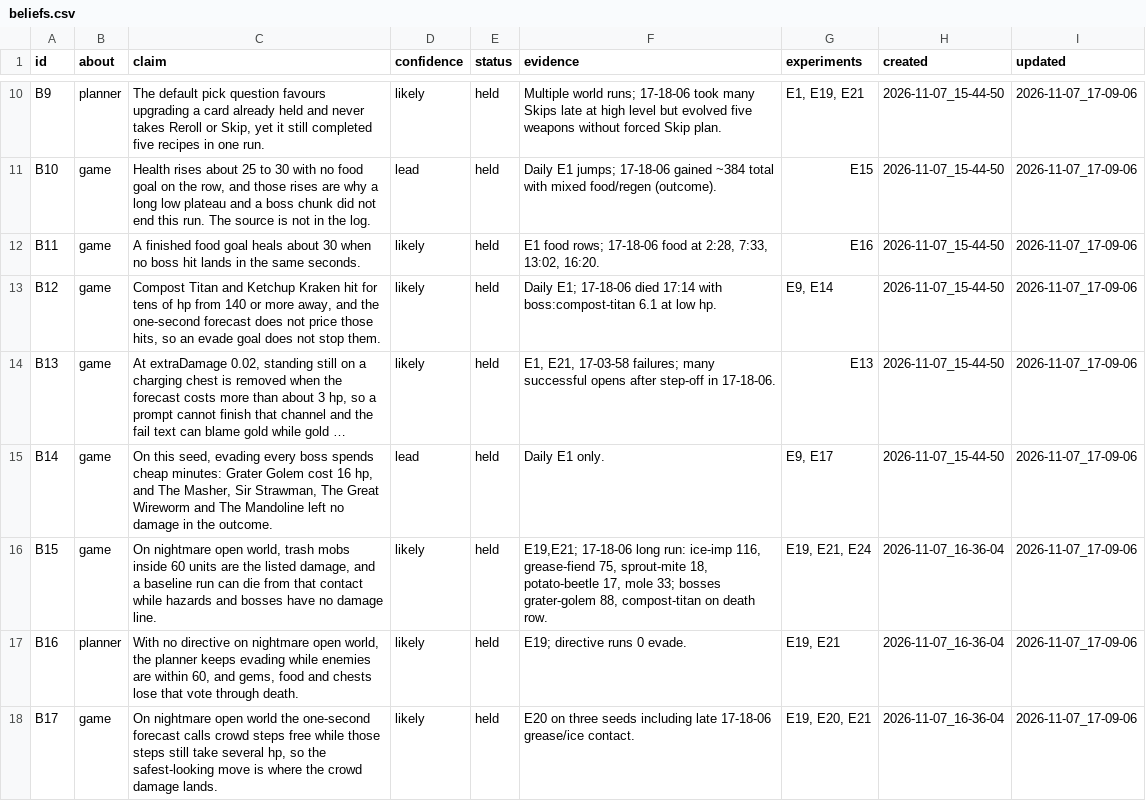
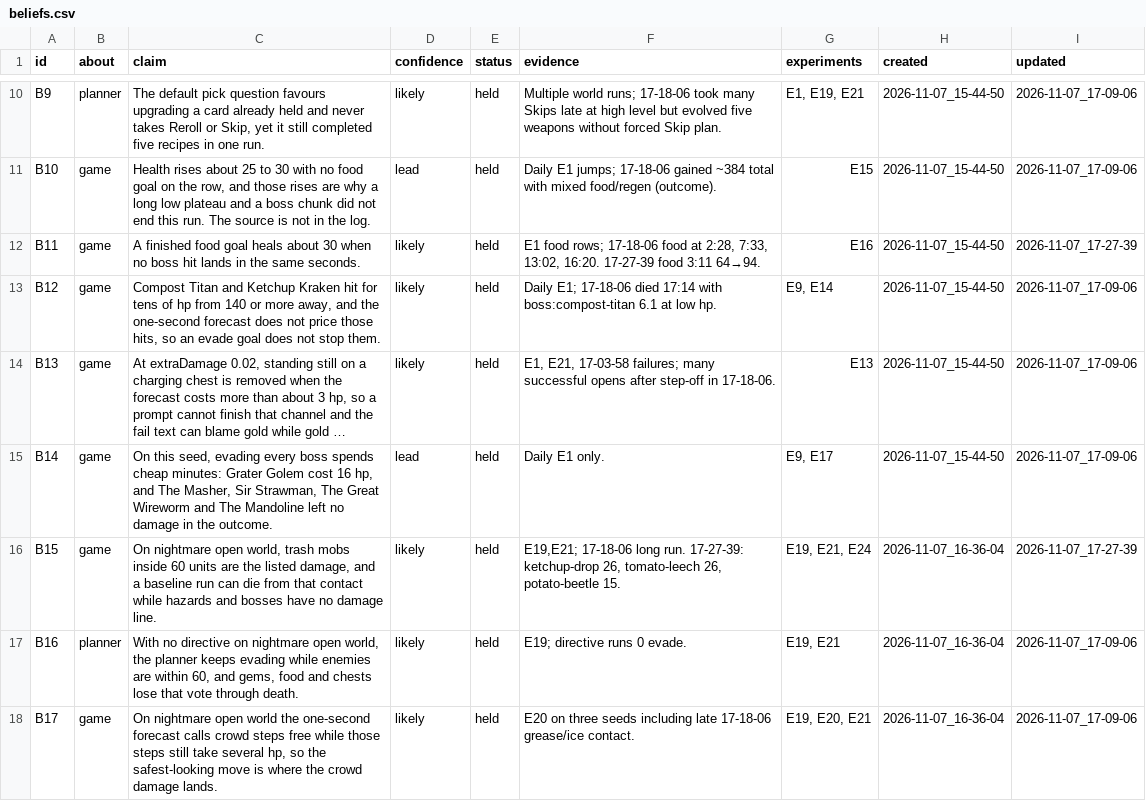
Before and after one commit to smirea/tibobit, a CSV file: gameplay/beliefs.csv, drawn as a sheet; only a part is shown, gaps mark what is left out; long unchanged cells end in …; the diff covers the shown part only; the diff names each change by its address in the sheet, - before the commit and + after, or states it on an @@ line.

```diff
--- a/gameplay/beliefs.csv
+++ b/gameplay/beliefs.csv
-F12 (evidence): …13:02, 16:20.
+F12 (evidence): …13:02, 16:20. 17-27-39 food 3:11 64→94.
-I12 (updated): 2026-11-07_17-09-06
+I12 (updated): 2026-11-07_17-27-39
-F16 (evidence): …17-18-06 long run: ice-imp 116, grease-fiend 75, sprout-mite 18, potato-beetle 17, mole 33; bosses grater-golem 88, compost-titan on death row.
+F16 (evidence): …17-18-06 long run. 17-27-39: ketchup-drop 26, tomato-leech 26, potato-beetle 15.
-I16 (updated): 2026-11-07_17-09-06
+I16 (updated): 2026-11-07_17-27-39
```
Also changed, not shown: 1 added row and 24 edited cells elsewhere in this file, gameplay/experiments.csv, 1 other file.
